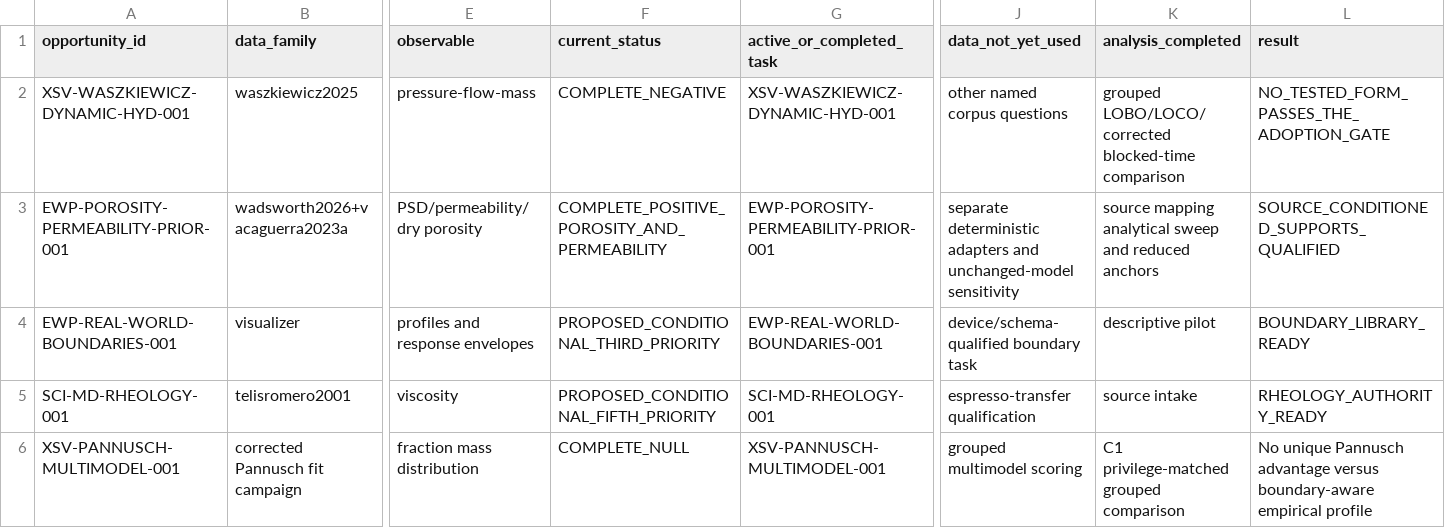
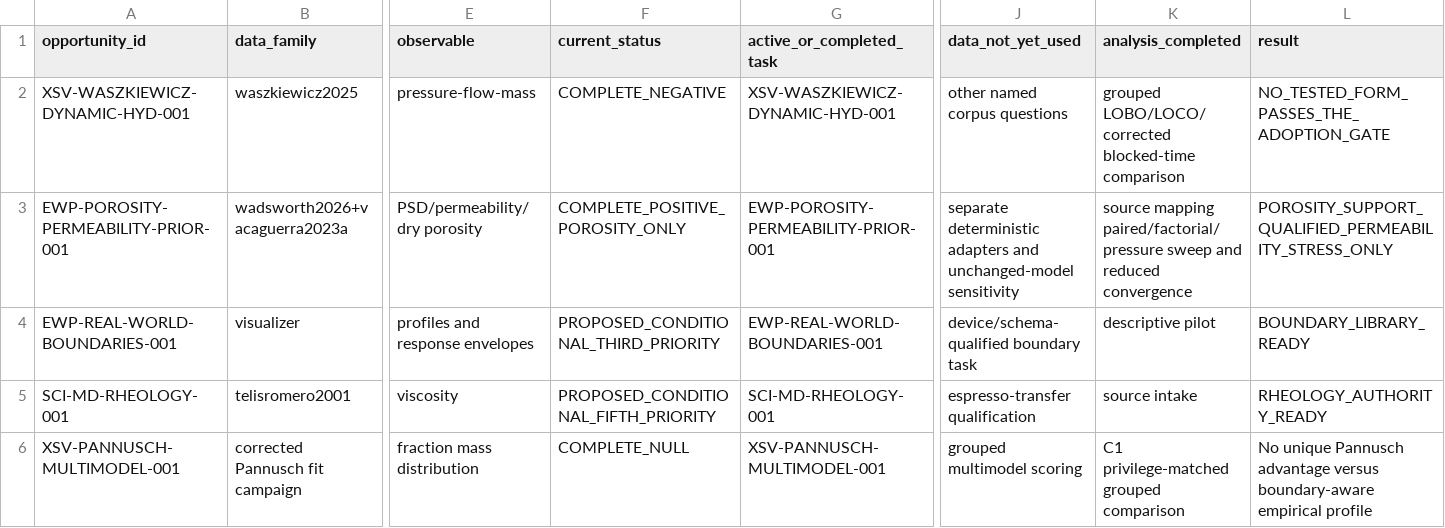
Before and after one commit to trbrewer/espresso-whole-pull, a CSV file: docs/analysis/data_leverage/DATA_LEVERAGE_LEDGER.csv, drawn as a sheet; only a part is shown, gaps mark what is left out; the diff names each change by its address in the sheet, - before the commit and + after, or states it on an @@ line.

```diff
--- a/docs/analysis/data_leverage/DATA_LEVERAGE_LEDGER.csv
+++ b/docs/analysis/data_leverage/DATA_LEVERAGE_LEDGER.csv
-F3 (current_status): COMPLETE_POSITIVE_POROSITY_AND_PERMEABILITY
+F3 (current_status): COMPLETE_POSITIVE_POROSITY_ONLY
-K3 (analysis_completed): source mapping analytical sweep and reduced anchors
+K3 (analysis_completed): source mapping paired/factorial/pressure sweep and reduced convergence
-L3 (result): SOURCE_CONDITIONED_SUPPORTS_QUALIFIED
+L3 (result): POROSITY_SUPPORT_QUALIFIED_PERMEABILITY_STRESS_ONLY
```
Also changed, not shown: docs/analysis/ewp_porosity_permeability_prior_001/DEFAULT_COMPARISON.csv, docs/analysis/ewp_porosity_permeability_prior_001/REDUCED_TWIN_ANCHORS.csv, 29 other files.
